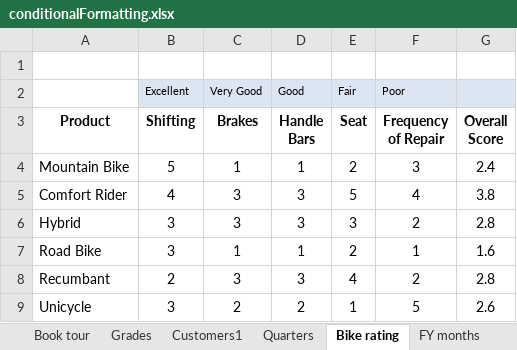
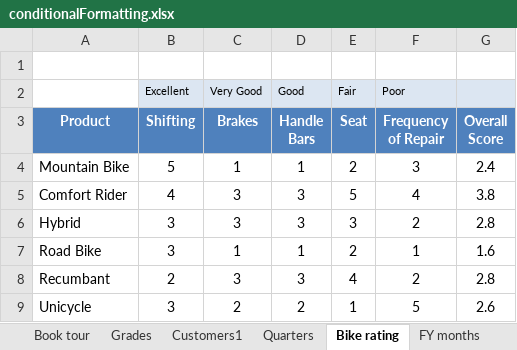
Before and after one commit to keikai/dev-ref, an Excel workbook: src/main/webapp/WEB-INF/books/conditionalFormatting.xlsx, sheet Bike rating, drawn as a sheet; values as stored, in another font and other column widths than the file's, no borders; charts and pictures and conditional formats and table styles not drawn; the diff names each change by its address in the sheet, - before the commit and + after, or states it on an @@ line.

Commit message:
* remove a table in the file to eliminate an exporting problem * rename a sheet to be more clear

```diff
--- a/src/main/webapp/WEB-INF/books/conditionalFormatting.xlsx (sheet Bike rating)
+++ b/src/main/webapp/WEB-INF/books/conditionalFormatting.xlsx (sheet Bike rating)
@@ A3:G3 fill: none → #4F81BD, text colour: black → #FFFFFF @@
```
Also changed, not shown: other sheet tabs, formulas that keep their value, 1 other file.
